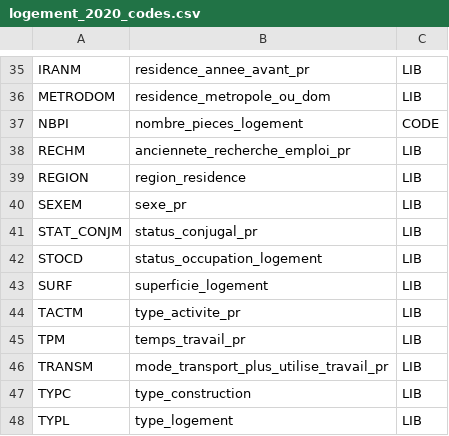
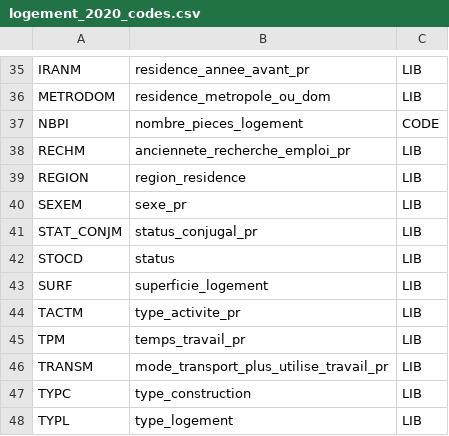
Before and after one commit to make-open-data/make-open-data, a CSV file: seeds/logement_2020_codes.csv, drawn as a sheet; only a part is shown, gaps mark what is left out.

```diff
--- a/seeds/logement_2020_codes.csv
+++ b/seeds/logement_2020_codes.csv
@@ -41,3 +41,3 @@ SEXEM,sexe_pr,LIB
 STAT_CONJM,status_conjugal_pr,LIB
-STOCD,status_occupation_logement,LIB
+STOCD,status,LIB
 SURF,superficie_logement,LIB
```
Also changed, not shown: 7 other files.
